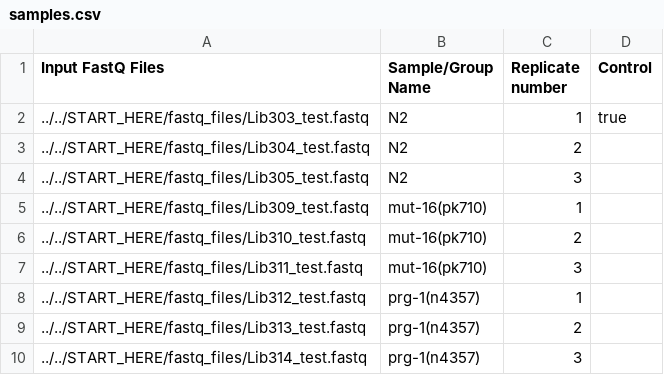
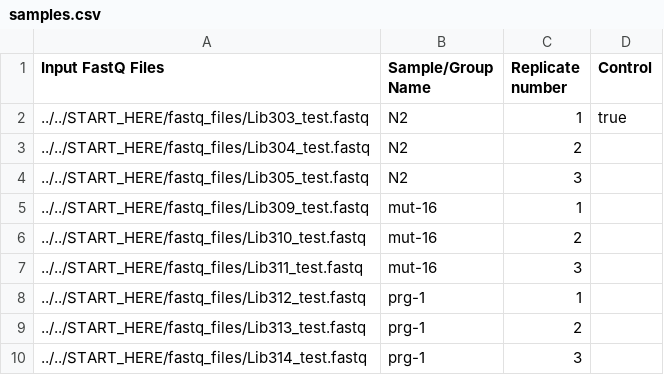
Before and after one commit to MontgomeryLab/tinyRNA, a CSV file: tiny/templates/samples.csv, drawn as a sheet.

Commit message:
Features and Samples Sheets updated in START_HERE and templates directories

```diff
--- a/tiny/templates/samples.csv
+++ b/tiny/templates/samples.csv
@@ -4,7 +4,7 @@
 ../../START_HERE/fastq_files/Lib305_test.fastq,N2,3,
-../../START_HERE/fastq_files/Lib309_test.fastq,mut-16(pk710),1,
-../../START_HERE/fastq_files/Lib310_test.fastq,mut-16(pk710),2,
-../../START_HERE/fastq_files/Lib311_test.fastq,mut-16(pk710),3,
-../../START_HERE/fastq_files/Lib312_test.fastq,prg-1(n4357),1,
-../../START_HERE/fastq_files/Lib313_test.fastq,prg-1(n4357),2,
-../../START_HERE/fastq_files/Lib314_test.fastq,prg-1(n4357),3,
+../../START_HERE/fastq_files/Lib309_test.fastq,mut-16,1,
+../../START_HERE/fastq_files/Lib310_test.fastq,mut-16,2,
+../../START_HERE/fastq_files/Lib311_test.fastq,mut-16,3,
+../../START_HERE/fastq_files/Lib312_test.fastq,prg-1,1,
+../../START_HERE/fastq_files/Lib313_test.fastq,prg-1,2,
+../../START_HERE/fastq_files/Lib314_test.fastq,prg-1,3,
```
Also changed, not shown: START_HERE/features.csv, START_HERE/samples.csv, 1 other file.
